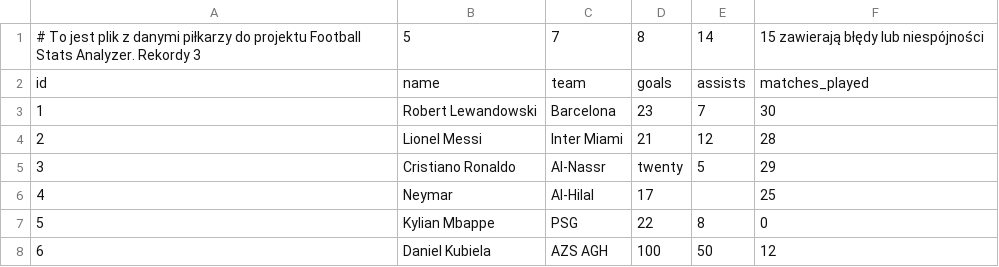
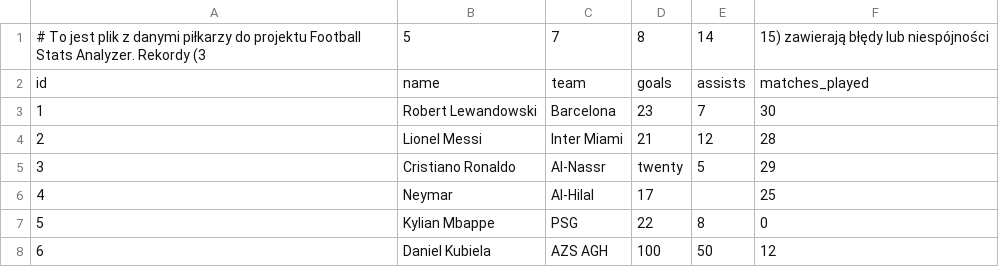
Before and after one commit to wbanek/Football-Stats-Analyzer, a CSV file: Aplikacja/data/players.csv, drawn as a sheet; only a part is shown.

Commit message:
Update players.csv

```diff
--- a/Aplikacja/data/players.csv
+++ b/Aplikacja/data/players.csv
@@ -1,2 +1,2 @@
-# To jest plik z danymi piłkarzy do projektu Football Stats Analyzer. Rekordy 3,5,7,8,14,15 zawierają błędy lub niespójności
+# To jest plik z danymi piłkarzy do projektu Football Stats Analyzer. Rekordy (3,5,7,8,14,15) zawierają błędy lub niespójności
 id,name,team,goals,assists,matches_played
```
